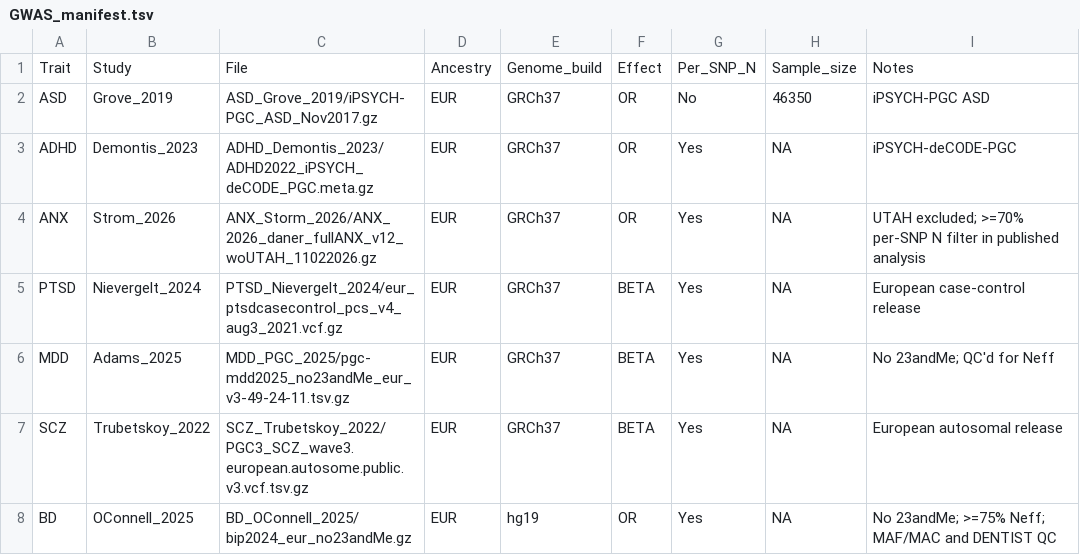
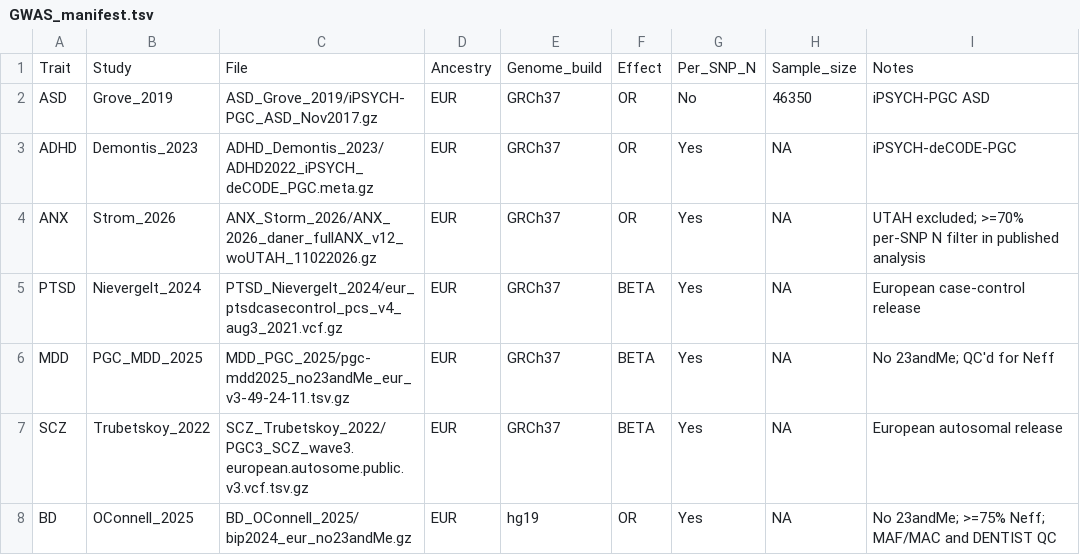
Before and after one commit to sea-chelle/gwas, a TSV file: manifests/GWAS_manifest.tsv, drawn as a sheet.

Commit message:
Correct MDD study label

```diff
--- a/manifests/GWAS_manifest.tsv
+++ b/manifests/GWAS_manifest.tsv
@@ -5,3 +5,3 @@ ANX	Strom_2026	ANX_Storm_2026/ANX_2026_daner_fullANX_v12_woUTAH_11022026.gz	EUR
 PTSD	Nievergelt_2024	PTSD_Nievergelt_2024/eur_ptsdcasecontrol_pcs_v4_aug3_2021.vcf.gz	EUR	GRCh37	BETA	Yes	NA	European case-control release
-MDD	Adams_2025	MDD_PGC_2025/pgc-mdd2025_no23andMe_eur_v3-49-24-11.tsv.gz	EUR	GRCh37	BETA	Yes	NA	No 23andMe; QC'd for Neff
+MDD	PGC_MDD_2025	MDD_PGC_2025/pgc-mdd2025_no23andMe_eur_v3-49-24-11.tsv.gz	EUR	GRCh37	BETA	Yes	NA	No 23andMe; QC'd for Neff
 SCZ	Trubetskoy_2022	SCZ_Trubetskoy_2022/PGC3_SCZ_wave3.european.autosome.public.v3.vcf.tsv.gz	EUR	GRCh37	BETA	Yes	NA	European autosomal release
```
